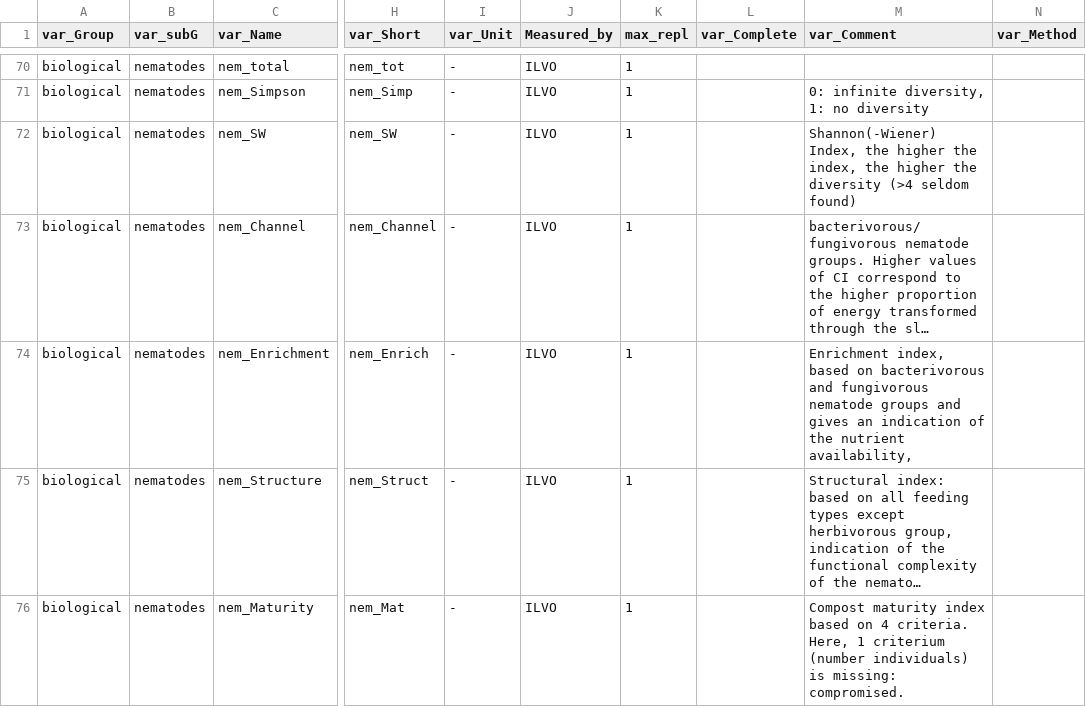
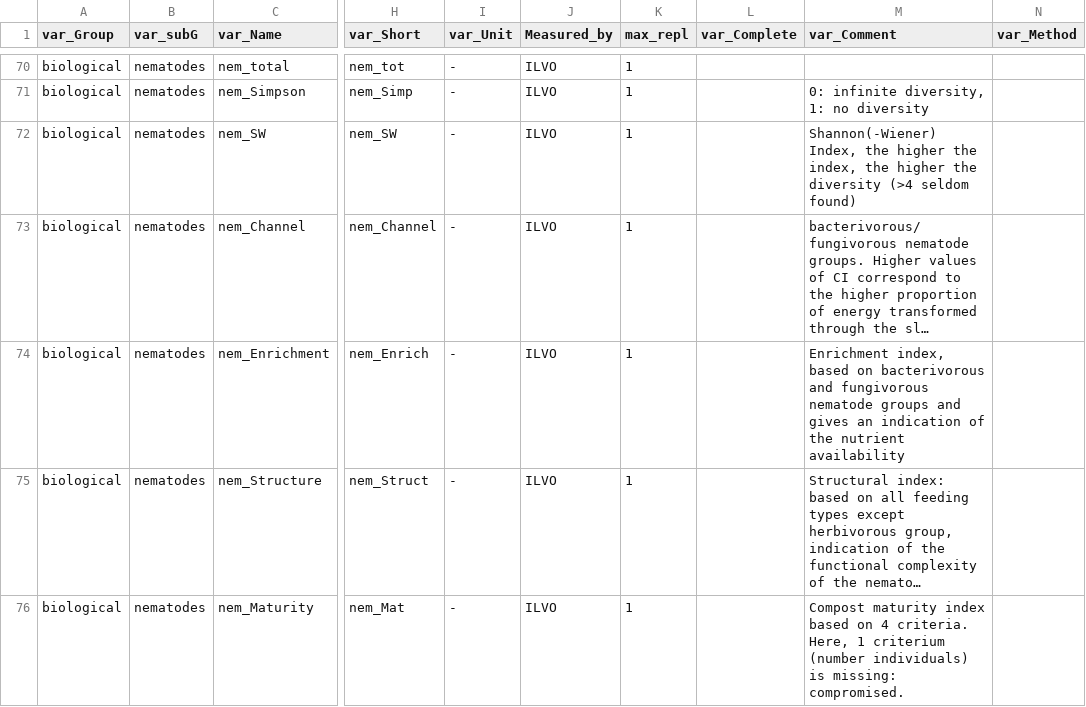
Before and after one commit to soilwise-he/UC4-C2-resource-annotation, a CSV file: resources/compost/var_defs.csv, drawn as a sheet; only a part is shown, gaps mark what is left out; long unchanged cells end in …; the diff names each change by its address in the sheet, - before the commit and + after, or states it on an @@ line.

Commit message:
troubleshooting csv

```diff
--- a/resources/compost/var_defs.csv
+++ b/resources/compost/var_defs.csv
-M74 (var_Comment): …the nutrient availability,
+M74 (var_Comment): …the nutrient availability
```
